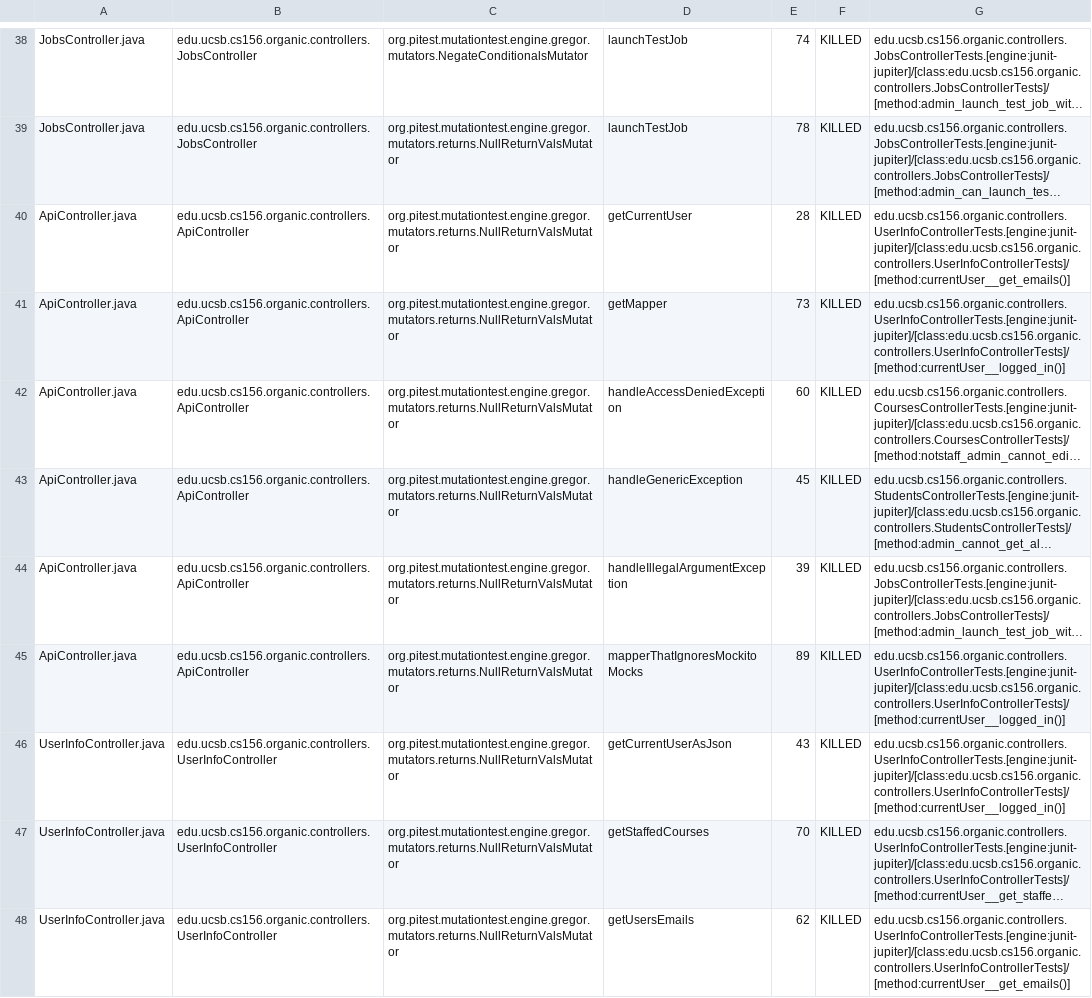
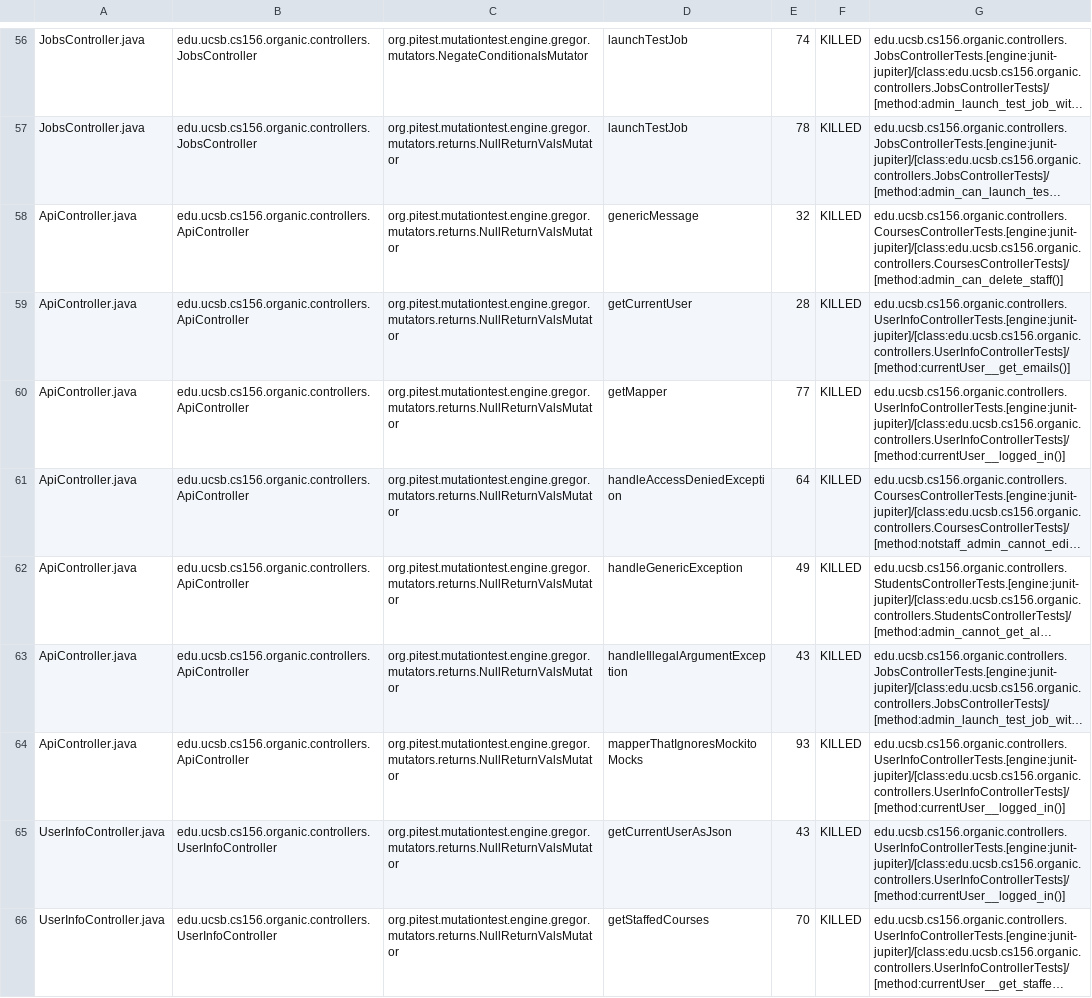
Before and after one commit to ucsb-cs156-f23/proj-organic-f23-6pm-1, a CSV file: pitest/mutations.csv, drawn as a sheet; only a part is shown, gaps mark what is left out; the shorter side is filled out with more unchanged rows; long unchanged cells end in …; addresses are those after the commit; the diff covers the shown part only; the diff names each change by its address in the sheet, - before the commit and + after, or states it on an @@ line.

Commit message:
Deploying to gh-pages from @ ucsb-cs156-f23/proj-organic-f23-6pm-1@e30a4ccad87463cc458ae9de7c4eaba5f50c7935 🚀

```diff
--- a/pitest/mutations.csv
+++ b/pitest/mutations.csv
+row 58: ApiController.java | edu.ucsb.cs156.organic.controllers.ApiController | org.pitest.mutationtest.engine.gregor.mutators.returns.NullReturnValsMutator | genericMessage | 32 | KILLED | edu.ucsb.cs156.organic.controllers.CoursesControllerTests.[engine:junit-jupiter]/[class:edu.ucsb.cs156.organic.controllers.CoursesControllerTests]/[method:admin_can_delete_staff()]
-E60: 73
+E60: 77
-E61: 60
+E61: 64
-E62: 45
+E62: 49
-E63: 39
+E63: 43
-E64: 89
+E64: 93
```
Also changed, not shown: 3 added rows, 15 moved rows and 24 edited cells elsewhere in this file, 17 other files.
